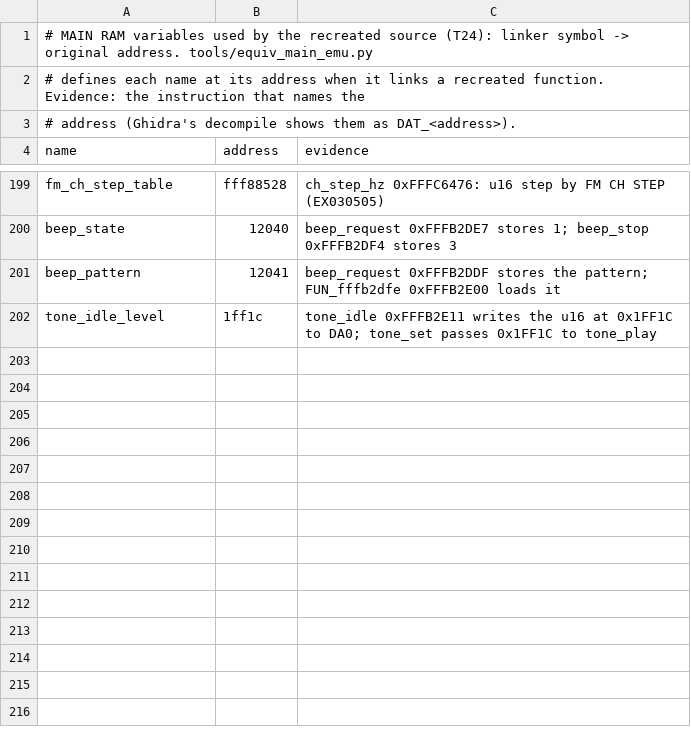
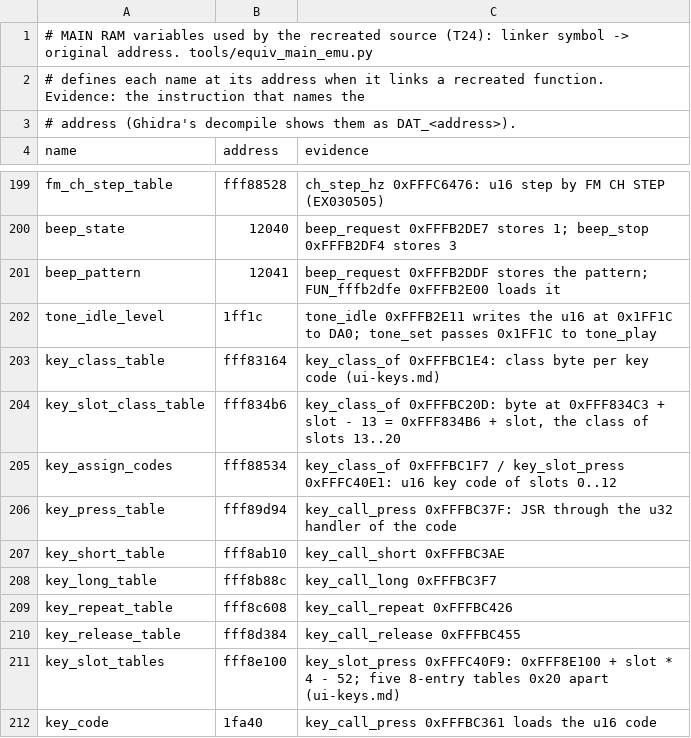
Before and after one commit to Reid-n0rc/FT-710_Firmware, a TSV file: src/main/data_symbols.tsv, drawn as a sheet; only a part is shown, gaps mark what is left out.

```diff
--- a/src/main/data_symbols.tsv
+++ b/src/main/data_symbols.tsv
@@ -202 +202,11 @@ beep_pattern	12041	beep_request 0xFFFB2DDF stores the pattern; FUN_fffb2dfe 0xFF
 tone_idle_level	1ff1c	tone_idle 0xFFFB2E11 writes the u16 at 0x1FF1C to DA0; tone_set passes 0x1FF1C to tone_play
+key_class_table	fff83164	key_class_of 0xFFFBC1E4: class byte per key code (ui-keys.md)
+key_slot_class_table	fff834b6	key_class_of 0xFFFBC20D: byte at 0xFFF834C3 + slot - 13 = 0xFFF834B6 + slot, the class of slots 13..20
+key_assign_codes	fff88534	key_class_of 0xFFFBC1F7 / key_slot_press 0xFFFC40E1: u16 key code of slots 0..12
+key_press_table	fff89d94	key_call_press 0xFFFBC37F: JSR through the u32 handler of the code
+key_short_table	fff8ab10	key_call_short 0xFFFBC3AE
+key_long_table	fff8b88c	key_call_long 0xFFFBC3F7
+key_repeat_table	fff8c608	key_call_repeat 0xFFFBC426
+key_release_table	fff8d384	key_call_release 0xFFFBC455
+key_slot_tables	fff8e100	key_slot_press 0xFFFC40F9: 0xFFF8E100 + slot * 4 - 52; five 8-entry tables 0x20 apart (ui-keys.md)
+key_code	1fa40	key_call_press 0xFFFBC361 loads the u16 code
```
Also changed, not shown: 2 other files.
